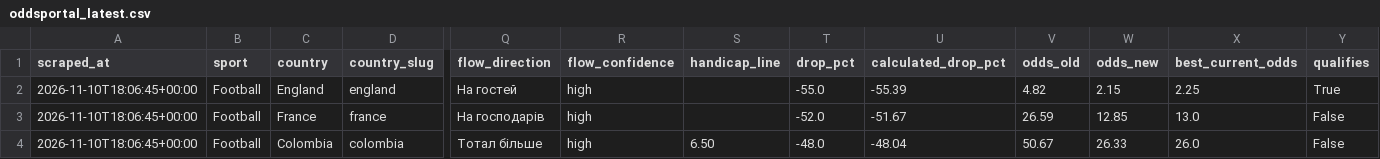
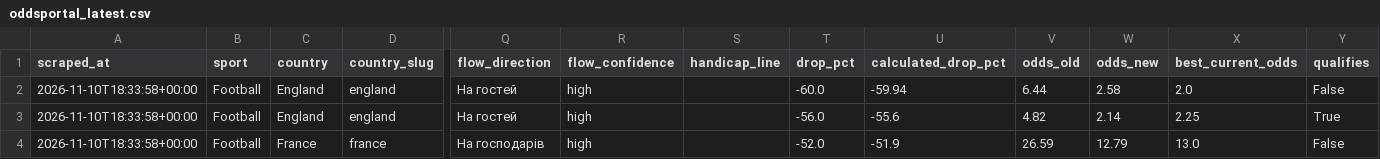
Before and after one commit to Yaretti/oddsportal-parser, a CSV file: data/oddsportal_latest.csv, drawn as a sheet; only a part is shown, gaps mark what is left out; removed rows and columns are numbered as before the commit, all else as after; rows hold the shown columns only; the diff names each change by its address in the sheet, - before the commit and + after, or states it on an @@ line.

```diff
--- a/data/oddsportal_latest.csv
+++ b/data/oddsportal_latest.csv
+row 2: 2026-11-10T18:33:58+00:00 | Football | England | england | На гостей | high |  | -60.0 | -59.94 | 6.44 | 2.58 | 2.0 | False
-A3:A4 (scraped_at): 2026-11-10T18:06:45+00:00
+A3:A4 (scraped_at): 2026-11-10T18:33:58+00:00
-T3 (drop_pct): -55.0
+T3 (drop_pct): -56.0
-U3 (calculated_drop_pct): -55.39
+U3 (calculated_drop_pct): -55.6
-W3 (odds_new): 2.15
+W3 (odds_new): 2.14
-U4 (calculated_drop_pct): -51.67
+U4 (calculated_drop_pct): -51.9
-W4 (odds_new): 12.85
+W4 (odds_new): 12.79
-row 4: 2026-11-10T18:06:45+00:00 | Football | Colombia | colombia | Тотал більше | high | 6.50 | -48.0 | -48.04 | 50.67 | 26.33 | 26.0 | False
```
Also changed, not shown: data/oddsportal_history.csv, data/oddsportal_movement.csv, 5 other files.
